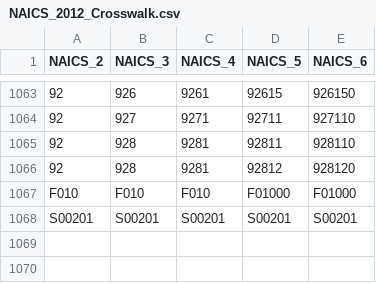
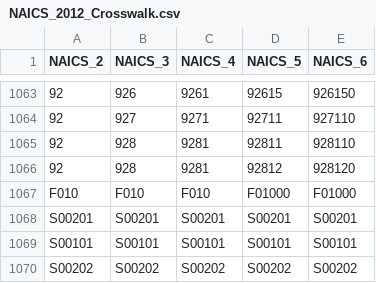
Before and after one commit to USEPA/flowsa, a CSV file: flowsa/data/NAICS_2012_Crosswalk.csv, drawn as a sheet; only a part is shown, gaps mark what is left out; the diff names each change by its address in the sheet, - before the commit and + after, or states it on an @@ line.

Commit message:
modify write_naics_2012_crosswalk() to load the csv files for government and household and append to naics crosswalk

```diff
--- a/flowsa/data/NAICS_2012_Crosswalk.csv
+++ b/flowsa/data/NAICS_2012_Crosswalk.csv
+row 1069: S00101 | S00101 | S00101 | S00101 | S00101
+row 1070: S00202 | S00202 | S00202 | S00202 | S00202
```
Also changed, not shown: 1 other file.
